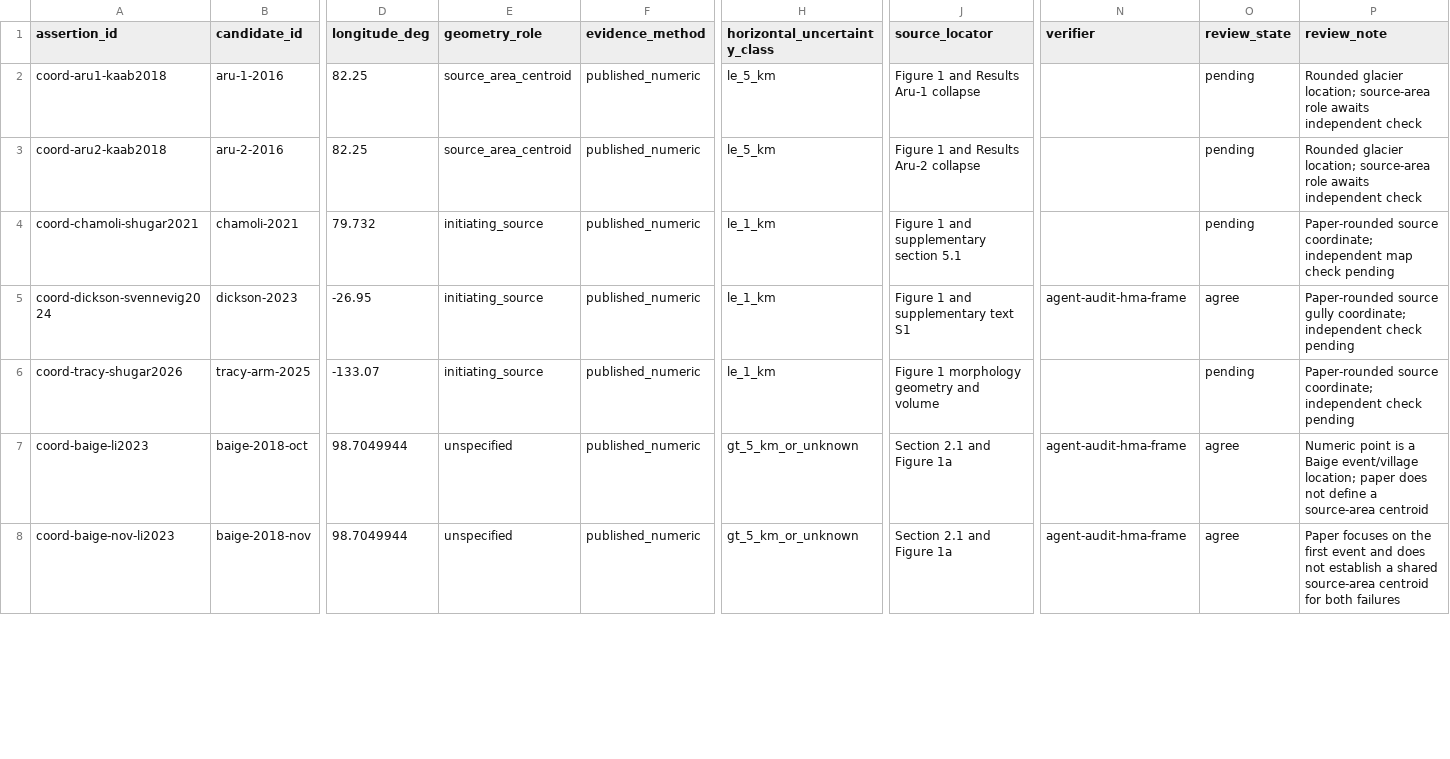
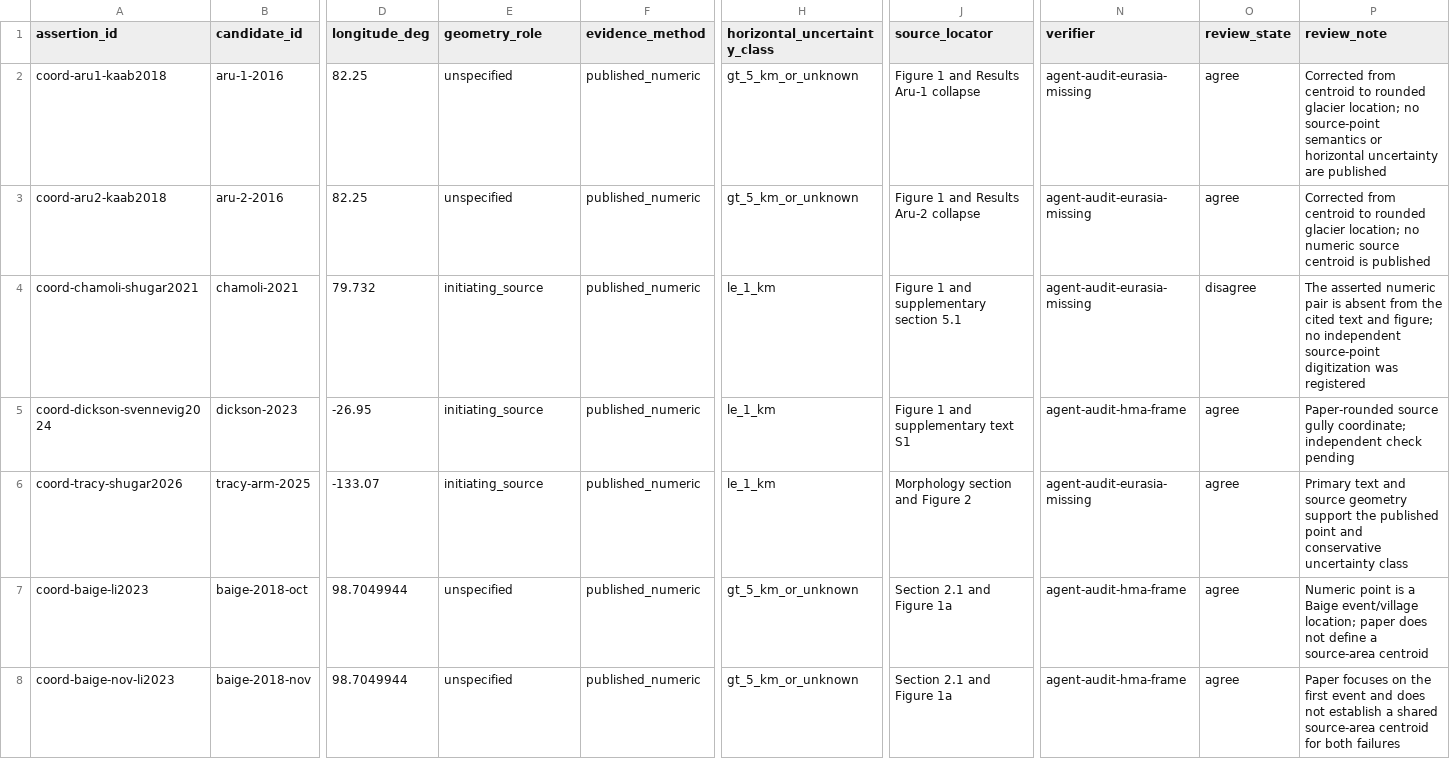
Before and after one commit to bradlipovsky/mass-movements, a CSV file: data/event_audit/coordinate_assertions.csv, drawn as a sheet; only a part is shown, gaps mark what is left out; the diff covers the shown part only; the diff names each change by its address in the sheet, - before the commit and + after, or states it on an @@ line.

```diff
--- a/data/event_audit/coordinate_assertions.csv
+++ b/data/event_audit/coordinate_assertions.csv
-E2:E3 (geometry_role): source_area_centroid
+E2:E3 (geometry_role): unspecified
-H2:H3 (horizontal_uncertainty_class): le_5_km
+H2:H3 (horizontal_uncertainty_class): gt_5_km_or_unknown
-N2:N4 (verifier): (empty)
+N2:N4 (verifier): agent-audit-eurasia-missing
-O2:O3 (review_state): pending
+O2:O3 (review_state): agree
-P2 (review_note): Rounded glacier location; source-area role awaits independent check
+P2 (review_note): Corrected from centroid to rounded glacier location; no source-point semantics or horizontal uncertainty are published
-P3 (review_note): Rounded glacier location; source-area role awaits independent check
+P3 (review_note): Corrected from centroid to rounded glacier location; no numeric source centroid is published
-O4 (review_state): pending
+O4 (review_state): disagree
-P4 (review_note): Paper-rounded source coordinate; independent map check pending
+P4 (review_note): The asserted numeric pair is absent from the cited text and figure; no independent source-point digitization was registered
-J6 (source_locator): Figure 1 morphology geometry and volume
+J6 (source_locator): Morphology section and Figure 2
-N6 (verifier): (empty)
+N6 (verifier): agent-audit-eurasia-missing
-O6 (review_state): pending
+O6 (review_state): agree
-P6 (review_note): Paper-rounded source coordinate; independent check pending
+P6 (review_note): Primary text and source geometry support the published point and conservative uncertainty class
```
Also changed, not shown: 66 edited cells elsewhere in this file, data/event_audit/summary.csv, data/event_audit/time_assertions.csv, 4 other files.
